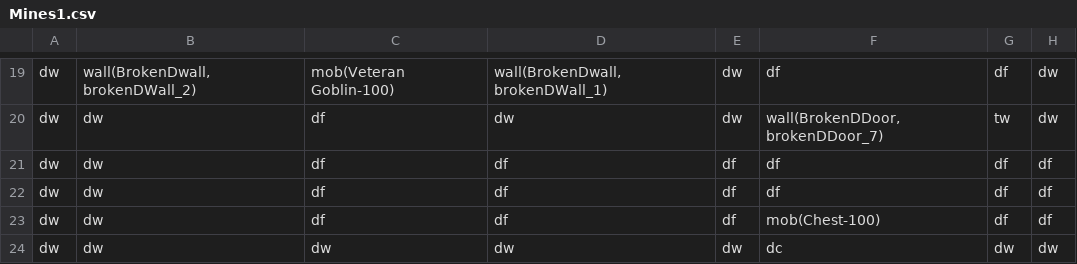
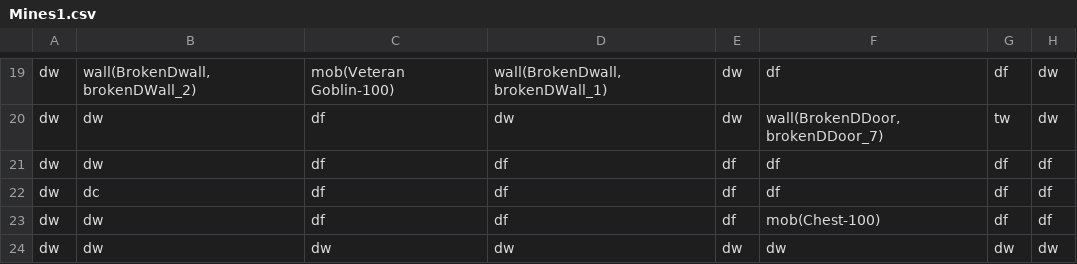
Before and after one commit to DarioFGonzalez/JS-Dungeon, a CSV file: client/public/maps/Mines1.csv, drawn as a sheet; only a part is shown, gaps mark what is left out; the diff names each change by its address in the sheet, - before the commit and + after, or states it on an @@ line.

```diff
--- a/client/public/maps/Mines1.csv
+++ b/client/public/maps/Mines1.csv
-B22: dw
+B22: dc
-F24: dc
+F24: dw
```
Also changed, not shown: client/public/maps/Mines4.csv, client/public/maps/Outside1.csv, 39 other files.
